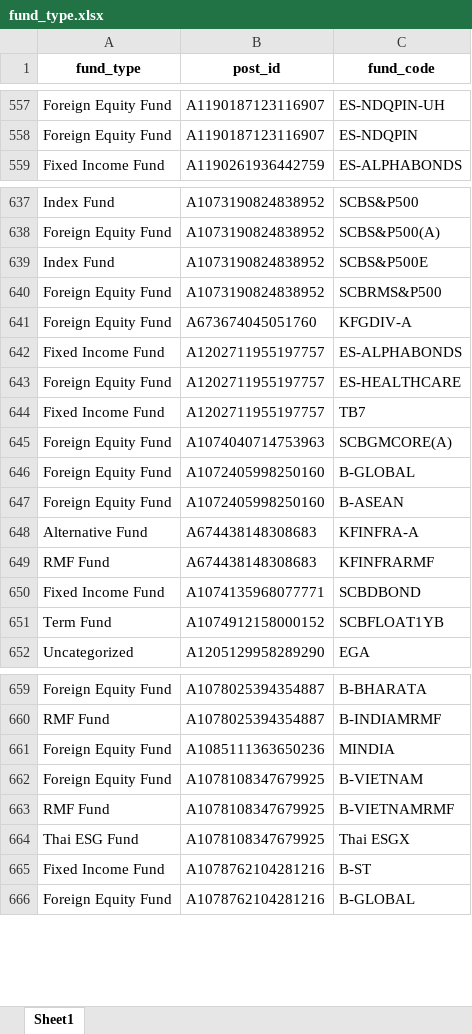
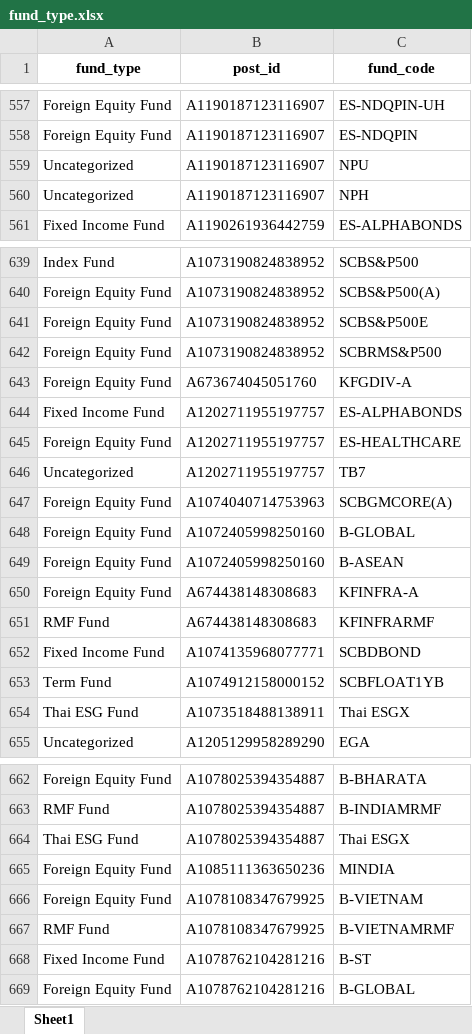
Before and after one commit to peerapat-t/Social-Listening-Data-Analytics, an Excel workbook: Asset Management Monitoring/fund_type.xlsx, sheet Sheet1, drawn as a sheet; only a part is shown, gaps mark what is left out; values as stored, in another font and other column widths than the file's, no borders; removed rows and columns are numbered as before the commit, all else as after; the diff covers the shown part only; the diff names each change by its address in the sheet, - before the commit and + after, or states it on an @@ line.

```diff
--- a/Asset Management Monitoring/fund_type.xlsx (sheet Sheet1)
+++ b/Asset Management Monitoring/fund_type.xlsx (sheet Sheet1)
+row 559: Uncategorized | A1190187123116907 | NPU
+row 560: Uncategorized | A1190187123116907 | NPH
-A641 (fund_type): Index Fund
+A641 (fund_type): Foreign Equity Fund
-A646 (fund_type): Fixed Income Fund
+A646 (fund_type): Uncategorized
-A650 (fund_type): Alternative Fund
+A650 (fund_type): Foreign Equity Fund
+row 654: Thai ESG Fund | A1073518488138911 | Thai ESGX
+row 664: Thai ESG Fund | A1078025394354887 | Thai ESGX
-row 664: Thai ESG Fund | A1078108347679925 | Thai ESGX
```
Also changed, not shown: 5 added rows, 3 removed rows and 46 edited cells elsewhere in this sheet, Asset Management Monitoring/tagging.xlsx, 3 other files.
